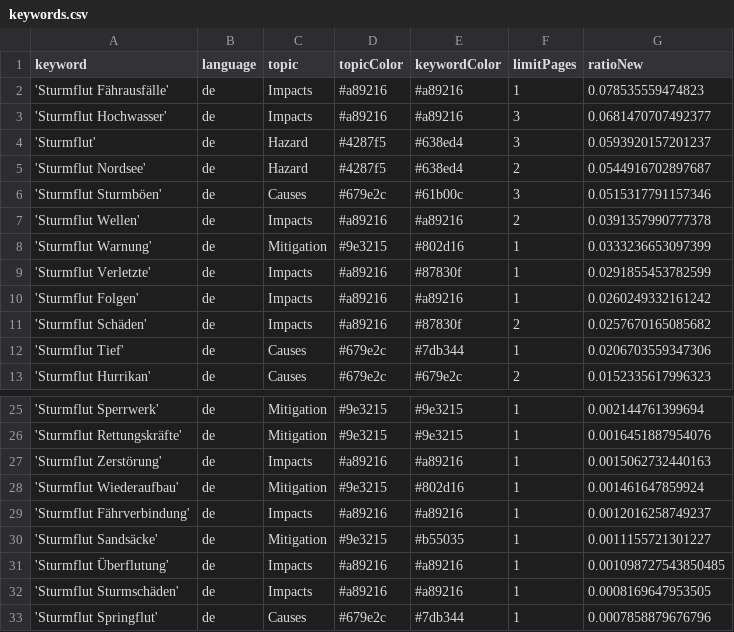
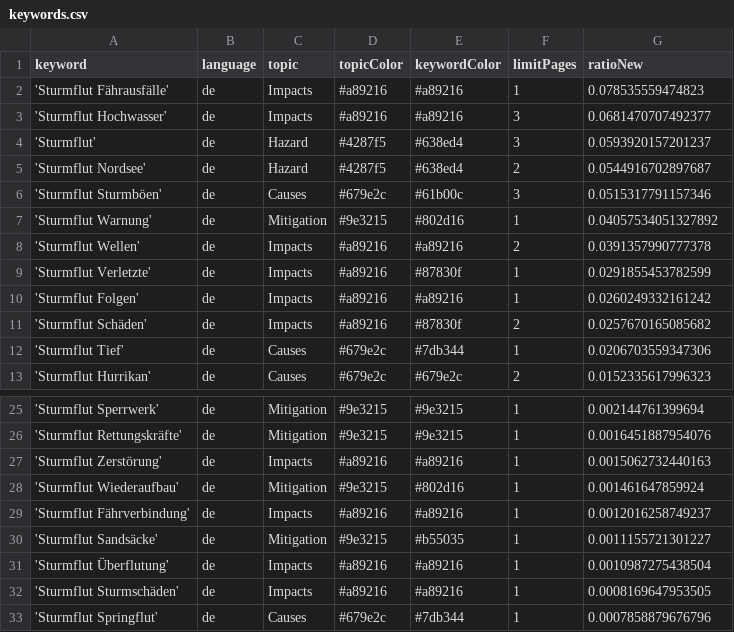
Before and after one commit to MomoMusic/surgeIsComing, a CSV file: keywords.csv, drawn as a sheet; only a part is shown, gaps mark what is left out.

```diff
--- a/keywords.csv
+++ b/keywords.csv
@@ -6,4 +6,4 @@ keyword,language,topic,topicColor,keywordColor,limitPages,ratioNew
 'Sturmflut Sturmböen',de,Causes,#679e2c,#61b00c,3,0.0515317791157346
+'Sturmflut Warnung',de,Mitigation,#9e3215,#802d16,1,0.04057534051327892
 'Sturmflut Wellen',de,Impacts,#a89216,#a89216,2,0.0391357990777378
-'Sturmflut Warnung',de,Mitigation,#9e3215,#802d16,1,0.0333236653097399
 'Sturmflut Verletzte',de,Impacts,#a89216,#87830f,1,0.0291855453782599
@@ -30,3 +30,3 @@ keyword,language,topic,topicColor,keywordColor,limitPages,ratioNew
 'Sturmflut Sandsäcke',de,Mitigation,#9e3215,#b55035,1,0.0011155721301227
-'Sturmflut Überflutung',de,Impacts,#a89216,#a89216,1,0.001098727543850485
+'Sturmflut Überflutung',de,Impacts,#a89216,#a89216,1,0.0010987275438504
 'Sturmflut Sturmschäden',de,Impacts,#a89216,#a89216,1,0.0008169647953505
```
Also changed, not shown: csv/news_2025_10.csv.
